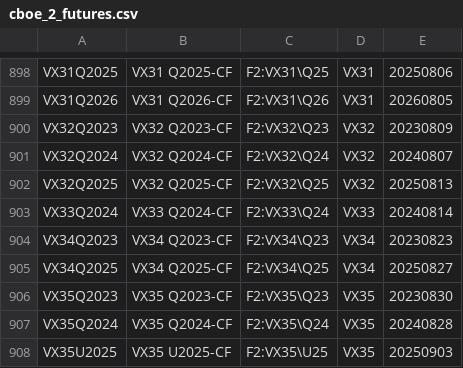
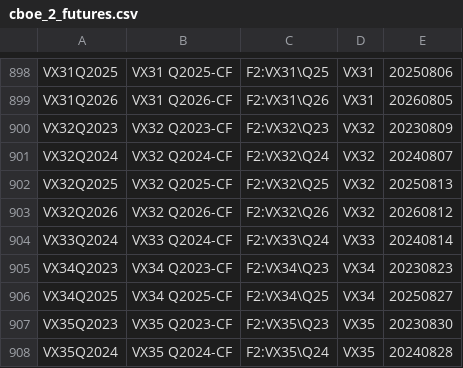
Before and after one commit to tradingview-dev/idc-expchains, a CSV file: expchains/cboe_2_futures.csv, drawn as a sheet; only a part is shown, gaps mark what is left out; the shorter side is filled out with more unchanged rows; the diff names each change by its address in the sheet, - before the commit and + after, or states it on an @@ line.

```diff
--- a/expchains/cboe_2_futures.csv
+++ b/expchains/cboe_2_futures.csv
+row 903: VX32Q2026 | VX32 Q2026-CF | F2:VX32\Q26 | VX32 | 20260812
```
Also changed, not shown: expchains/cme_2_daily_globex_futures.csv, expchains/cme_2_daily_mini_futures.csv, 4 other files.
